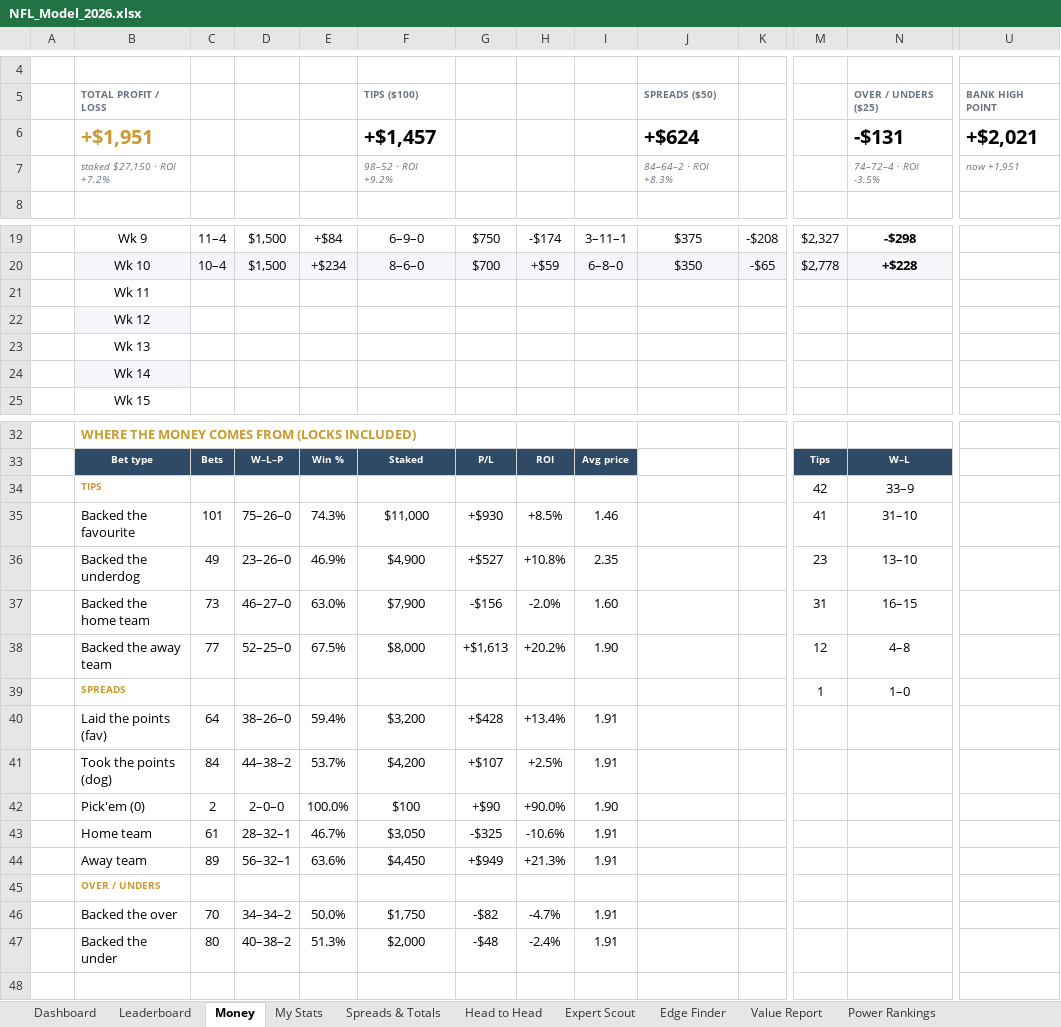
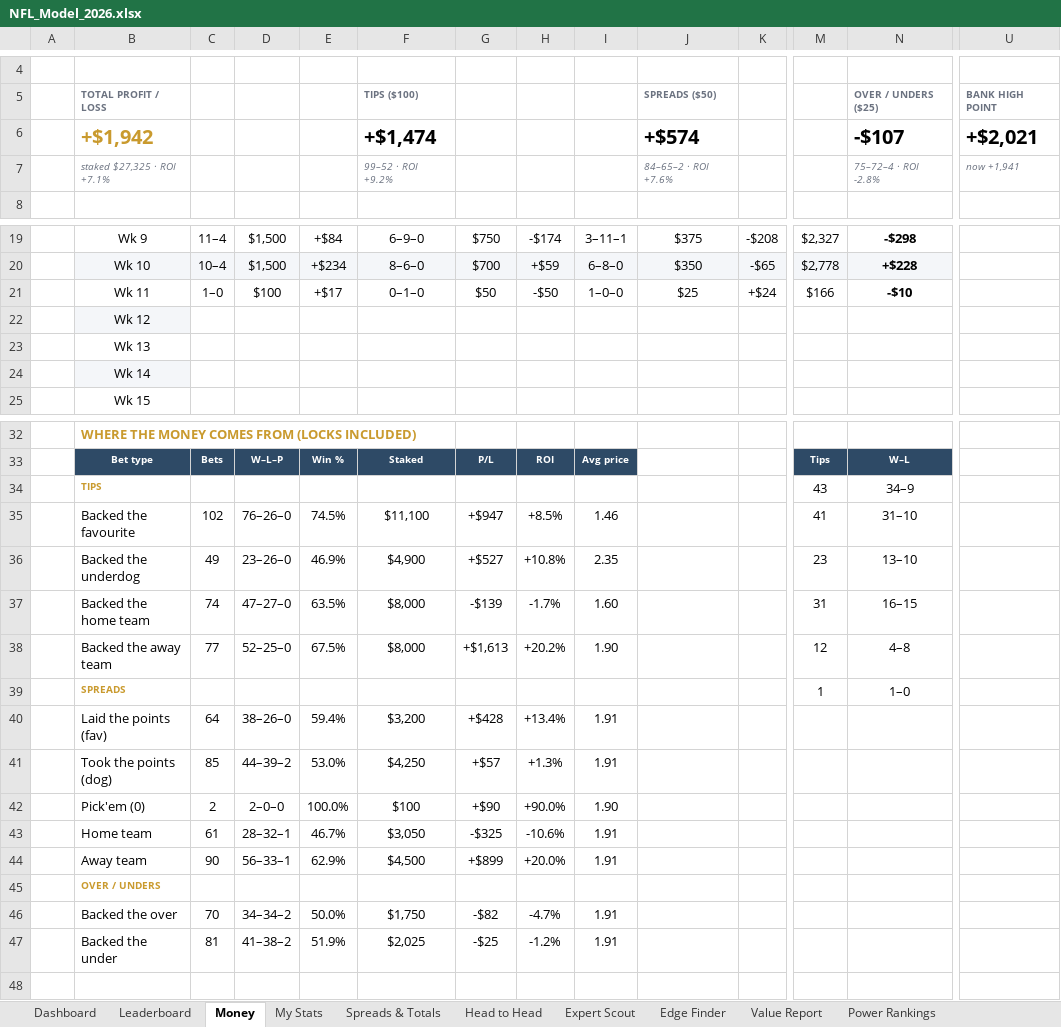
Before and after one commit to THOMASNOONAN155/tios-data, an Excel workbook: nfl-model/output/NFL_Model_2026.xlsx, sheet Money, drawn as a sheet; only a part is shown, gaps mark what is left out; values as stored, in another font and other column widths than the file's, no borders; charts and pictures and conditional formats not drawn; removed rows and columns are numbered as before the commit, all else as after; rows hold the shown columns only; the diff names each change by its address in the sheet, - before the commit and + after, or states it on an @@ line.

```diff
--- a/nfl-model/output/NFL_Model_2026.xlsx (sheet Money)
+++ b/nfl-model/output/NFL_Model_2026.xlsx (sheet Money)
-row 6:  | +$1,951 |  |  |  | +$1,457 |  |  |  | +$624 |  |  | -$131 | +$2,021
+row 6:  | +$1,942 |  |  |  | +$1,474 |  |  |  | +$574 |  |  | -$107 | +$2,021
-B7: staked $27,150 · ROI +7.2%
+B7: staked $27,325 · ROI +7.1%
-F7: 98–52 · ROI +9.2%
+F7: 99–52 · ROI +9.2%
-J7: 84–64–2 · ROI +8.3%
+J7: 84–65–2 · ROI +7.6%
-N7: 74–72–4 · ROI -3.5%
+N7: 75–72–4 · ROI -2.8%
-U7: now +1,951
+U7: now +1,941
-row 21:  | Wk 11
+row 21:  | Wk 11 | 1–0 | $100 | +$17 | 0–1–0 | $50 | -$50 | 1–0–0 | $25 | +$24 | $166 | -$10
-row 34:  | TIPS |  |  |  |  |  |  |  |  |  | 42 | 33–9
+row 34:  | TIPS |  |  |  |  |  |  |  |  |  | 43 | 34–9
-C35: 101
+C35: 102
-D35: 75–26–0
+D35: 76–26–0
-E35: 74.3%
+E35: 74.5%
-F35: $11,000
+F35: $11,100
-G35: +$930
+G35: +$947
-C37: 73
+C37: 74
-D37: 46–27–0
+D37: 47–27–0
-E37: 63.0%
+E37: 63.5%
-F37: $7,900
+F37: $8,000
-G37: -$156
+G37: -$139
-H37: -2.0%
+H37: -1.7%
-row 41:  | Took the points (dog) | 84 | 44–38–2 | 53.7% | $4,200 | +$107 | +2.5% | 1.91
+row 41:  | Took the points (dog) | 85 | 44–39–2 | 53.0% | $4,250 | +$57 | +1.3% | 1.91
-row 44:  | Away team | 89 | 56–32–1 | 63.6% | $4,450 | +$949 | +21.3% | 1.91
+row 44:  | Away team | 90 | 56–33–1 | 62.9% | $4,500 | +$899 | +20.0% | 1.91
-row 47:  | Backed the under | 80 | 40–38–2 | 51.3% | $2,000 | -$48 | -2.4% | 1.91
+row 47:  | Backed the under | 81 | 41–38–2 | 51.9% | $2,025 | -$25 | -1.2% | 1.91
```
Also changed, not shown: sheet Leaderboard, sheet Expert Scout, sheet Spreads & Totals, sheet My Stats, sheet Value Report, sheet Head to Head, 3 more sheets, charts or pictures, nfl-model/inputs/tipping_inputs.xlsx, 1 other file.
